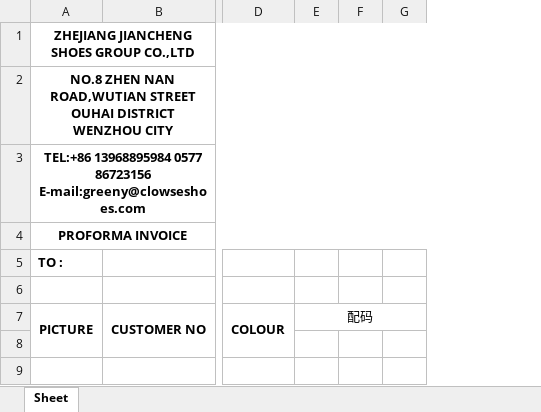
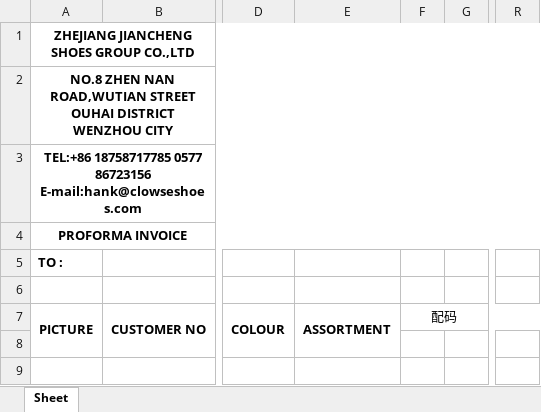
Before and after one commit to jiancheng-erp/jiancheng, an Excel workbook: backend-python/general_document/订单模板.xlsx, sheet Sheet, drawn as a sheet; only a part is shown, gaps mark what is left out; values as stored, in another font and other column widths than the file's, no borders; removed rows and columns are numbered as before the commit, all else as after; the diff names each change by its address in the sheet, - before the commit and + after, or states it on an @@ line.

```diff
--- a/backend-python/general_document/订单模板.xlsx (sheet Sheet)
+++ b/backend-python/general_document/订单模板.xlsx (sheet Sheet)
+column E, row 7: ASSORTMENT
-column F, empty
+column R, empty
-A3: TEL:+86 13968895984 0577 86723156 E-mail:greeny@clowseshoes.com
+A3: TEL:+86 18758717785 0577 86723156 E-mail:hank@clowseshoes.com
```
Also changed, not shown: 2 other files.
